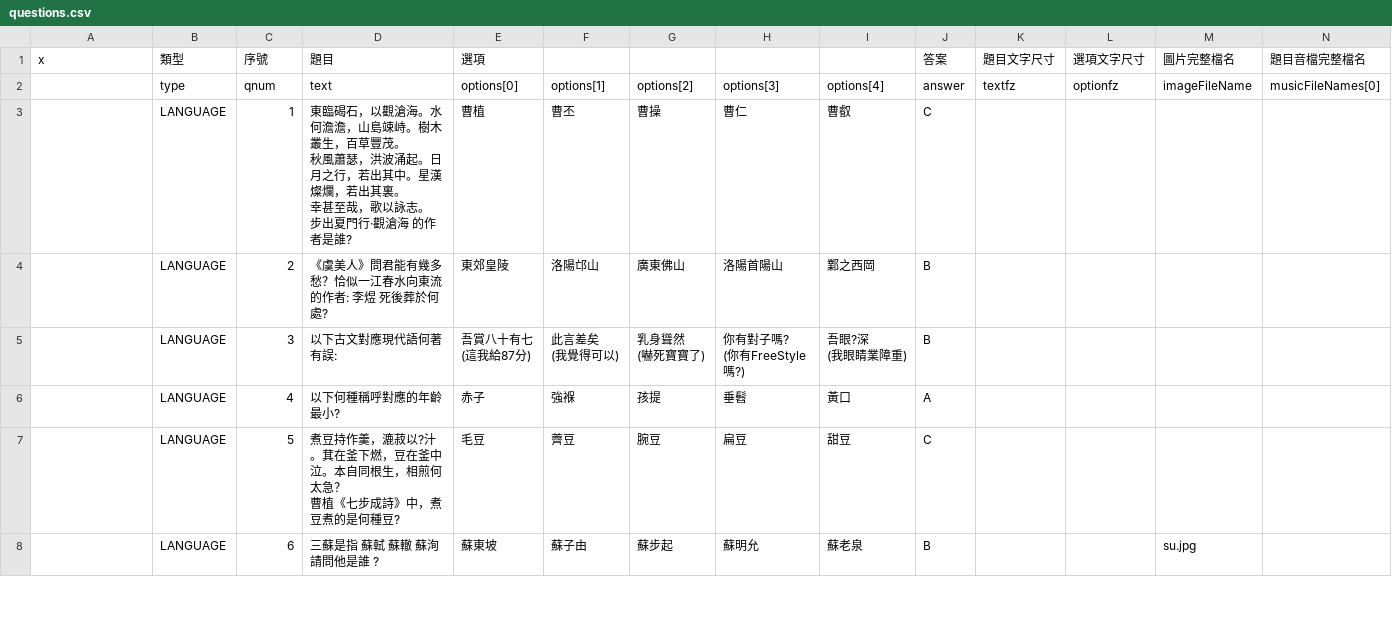
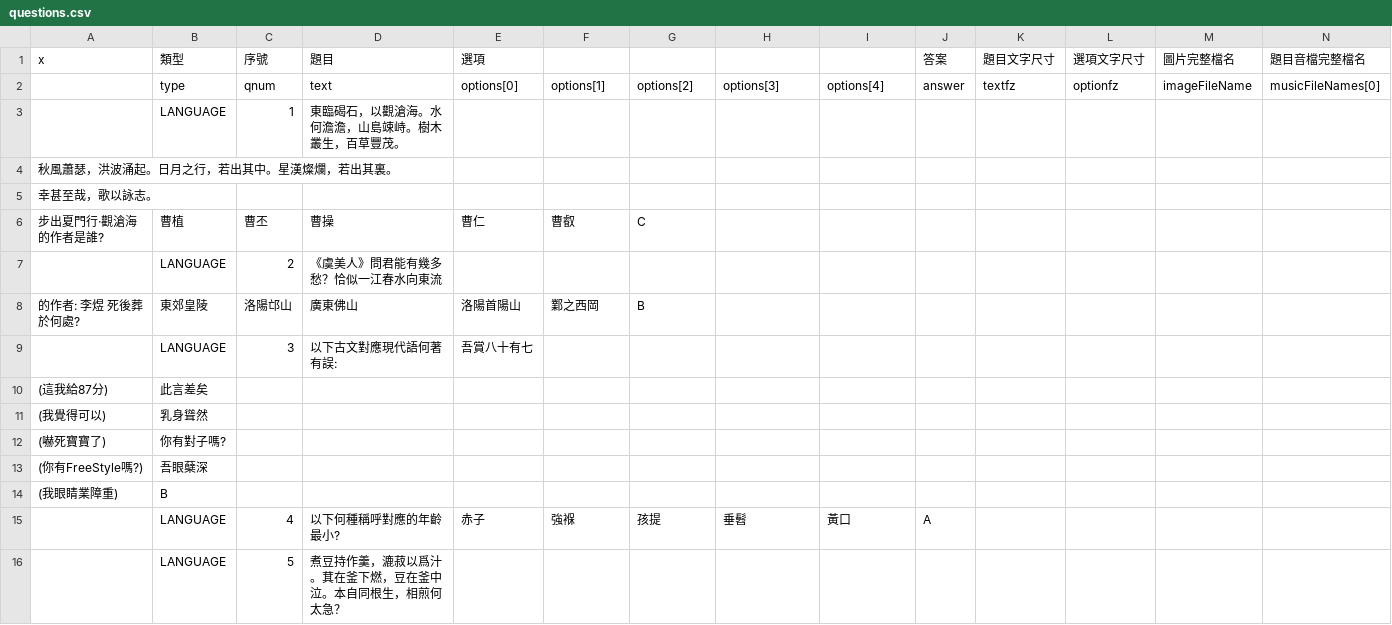
Before and after one commit to snowwayne1231/chinese-riddle-star, a CSV file: public/questions.csv, drawn as a sheet; only a part is shown; the shorter side is filled out with more unchanged rows; removed rows and columns are numbered as before the commit, all else as after; rows hold the shown columns only; ↵ is a line break in a cell; the diff covers the shown part only; the diff names each change by its address in the sheet, - before the commit and + after, or states it on an @@ line.

Commit message:
fix questions csv

```diff
--- a/public/questions.csv
+++ b/public/questions.csv
-row 3:  | LANGUAGE | 1 | 東臨碣石，以觀滄海。水何澹澹，山島竦峙。樹木叢生，百草豐茂。 ↵ 秋風蕭瑟，洪波涌起。日月之行，若出其中。星漢燦爛，若出其裏。 ↵ 幸甚至哉，歌以詠志。 ↵ 步出夏門行·觀滄海 的作者是誰? | 曹植 | 曹丕 | 曹操 | 曹仁 | 曹叡 | C
-row 4:  | LANGUAGE | 2 | 《虞美人》問君能有幾多愁？恰似一江春水向東流 ↵ 的作者: 李煜 死後葬於何處? | 東郊皇陵 | 洛陽邙山 | 廣東佛山 | 洛陽首陽山 | 鄴之西岡 | B
-row 5:  | LANGUAGE | 3 | 以下古文對應現代語何著有誤: | 吾賞八十有七 ↵ (這我給87分) | 此言差矣 ↵ (我覺得可以) | 乳身聳然 ↵ (嚇死寶寶了) | 你有對子嗎? ↵ (你有FreeStyle嗎?) | 吾眼?深 ↵ (我眼睛業障重) | B
+row 3:  | LANGUAGE | 1 | 東臨碣石，以觀滄海。水何澹澹，山島竦峙。樹木叢生，百草豐茂。
+row 4: 秋風蕭瑟，洪波涌起。日月之行，若出其中。星漢燦爛，若出其裏。
+row 5: 幸甚至哉，歌以詠志。
+row 6: 步出夏門行·觀滄海 的作者是誰? | 曹植 | 曹丕 | 曹操 | 曹仁 | 曹叡 | C
+row 7:  | LANGUAGE | 2 | 《虞美人》問君能有幾多愁？恰似一江春水向東流
+row 8: 的作者: 李煜 死後葬於何處? | 東郊皇陵 | 洛陽邙山 | 廣東佛山 | 洛陽首陽山 | 鄴之西岡 | B
+row 9:  | LANGUAGE | 3 | 以下古文對應現代語何著有誤: | 吾賞八十有七
+row 10: (這我給87分) | 此言差矣
+row 11: (我覺得可以) | 乳身聳然
+row 12: (嚇死寶寶了) | 你有對子嗎?
+row 13: (你有FreeStyle嗎?) | 吾眼蘖深
+row 14: (我眼睛業障重) | B
-row 7:  | LANGUAGE | 5 | 煮豆持作羹，漉菽以?汁。萁在釜下燃，豆在釜中泣。本自同根生，相煎何太急？ ↵ 曹植《七步成詩》中，煮豆煮的是何種豆? | 毛豆 | 薺豆 | 腕豆 | 扁豆 | 甜豆 | C
+row 16:  | LANGUAGE | 5 | 煮豆持作羹，漉菽以爲汁。萁在釜下燃，豆在釜中泣。本自同根生，相煎何太急？
```
Also changed, not shown: 13 added rows, 4 removed rows and 5 edited cells elsewhere in this file, 3 other files.
